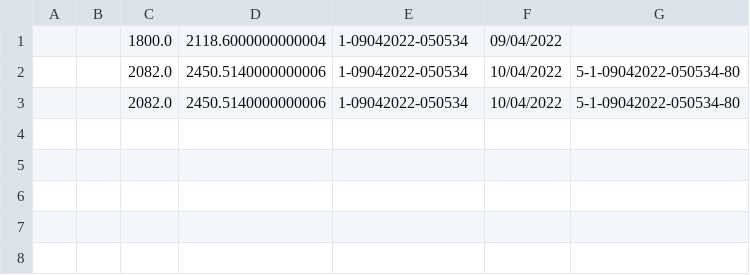
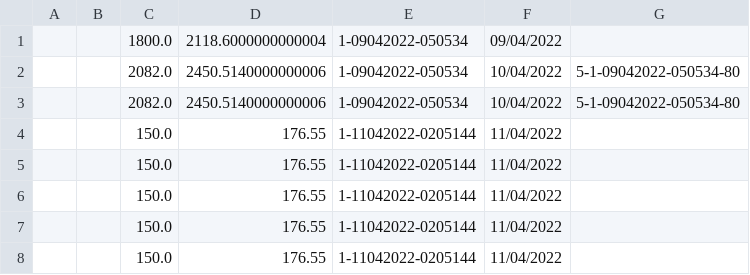
Before and after one commit to pravindkk/SC2002-Hotel-Reservation-Payment-System, a CSV file: hotel/payments.csv, drawn as a sheet; the diff names each change by its address in the sheet, - before the commit and + after, or states it on an @@ line.

```diff
--- a/hotel/payments.csv
+++ b/hotel/payments.csv
+row 4:  |  | 150.0 | 176.55 | 1-11042022-0205144 | 11/04/2022
+row 5:  |  | 150.0 | 176.55 | 1-11042022-0205144 | 11/04/2022
+row 6:  |  | 150.0 | 176.55 | 1-11042022-0205144 | 11/04/2022
+row 7:  |  | 150.0 | 176.55 | 1-11042022-0205144 | 11/04/2022
+row 8:  |  | 150.0 | 176.55 | 1-11042022-0205144 | 11/04/2022
```
Also changed, not shown: 7 other files.
